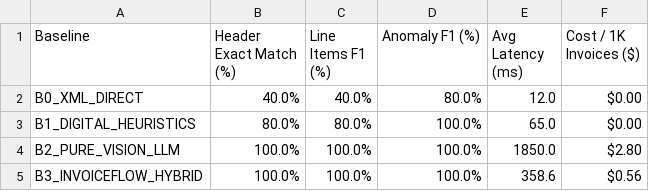
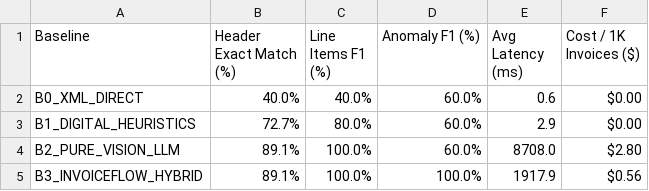
Before and after one commit to nvtanphat/invoiceflow-ai, a CSV file: benchmarks/results/benchmark_summary.csv, drawn as a sheet.

Commit message:
fix: resolve P0/P1 audit findings - CI, auth, real benchmark, foreign key order, outbox dispatch

```diff
--- a/benchmarks/results/benchmark_summary.csv
+++ b/benchmarks/results/benchmark_summary.csv
@@ -1,5 +1,5 @@
 Baseline,Header Exact Match (%),Line Items F1 (%),Anomaly F1 (%),Avg Latency (ms),Cost / 1K Invoices ($)
-B0_XML_DIRECT,40.0%,40.0%,80.0%,12.0,$0.00
-B1_DIGITAL_HEURISTICS,80.0%,80.0%,100.0%,65.0,$0.00
-B2_PURE_VISION_LLM,100.0%,100.0%,100.0%,1850.0,$2.80
-B3_INVOICEFLOW_HYBRID,100.0%,100.0%,100.0%,358.6,$0.56
+B0_XML_DIRECT,40.0%,40.0%,60.0%,0.6,$0.00
+B1_DIGITAL_HEURISTICS,72.7%,80.0%,60.0%,2.9,$0.00
+B2_PURE_VISION_LLM,89.1%,100.0%,60.0%,8708.0,$2.80
+B3_INVOICEFLOW_HYBRID,89.1%,100.0%,100.0%,1917.9,$0.56
```
Also changed, not shown: 35 other files.
